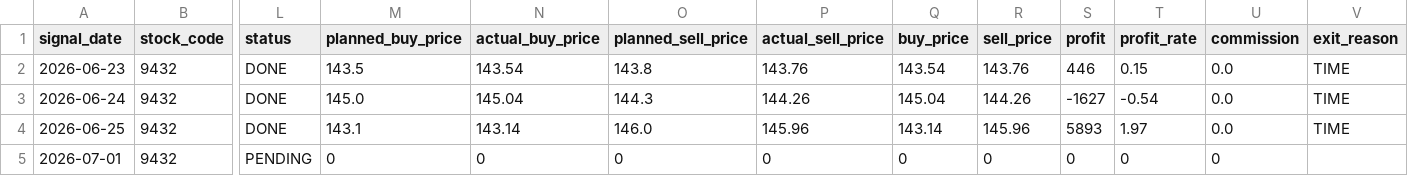
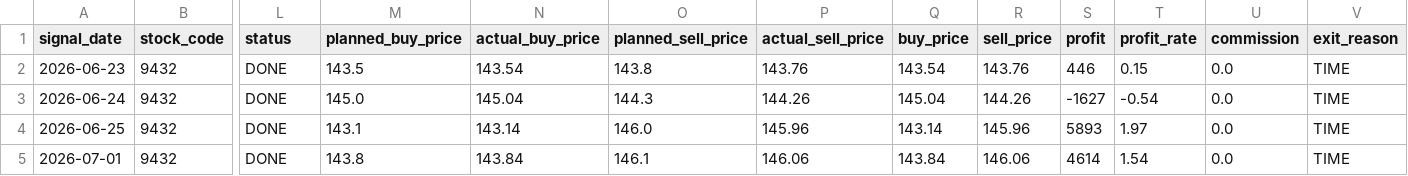
Before and after one commit to ta1k1-arakawa/stock-analyzer, a CSV file: data/monitoring/trade_log_9432.csv, drawn as a sheet; only a part is shown, gaps mark what is left out; the diff names each change by its address in the sheet, - before the commit and + after, or states it on an @@ line.

```diff
--- a/data/monitoring/trade_log_9432.csv
+++ b/data/monitoring/trade_log_9432.csv
-L5 (status): PENDING
+L5 (status): DONE
-M5 (planned_buy_price): 0
+M5 (planned_buy_price): 143.8
-N5 (actual_buy_price): 0
+N5 (actual_buy_price): 143.84
-O5 (planned_sell_price): 0
+O5 (planned_sell_price): 146.1
-P5 (actual_sell_price): 0
+P5 (actual_sell_price): 146.06
-Q5 (buy_price): 0
+Q5 (buy_price): 143.84
-R5 (sell_price): 0
+R5 (sell_price): 146.06
-S5 (profit): 0
+S5 (profit): 4614
-T5 (profit_rate): 0
+T5 (profit_rate): 1.54
-U5 (commission): 0
+U5 (commission): 0.0
-V5 (exit_reason): (empty)
+V5 (exit_reason): TIME
```
Also changed, not shown: data/monitoring/trade_log_1570.csv, data/monitoring/trade_log_4689.csv, 4 other files.
